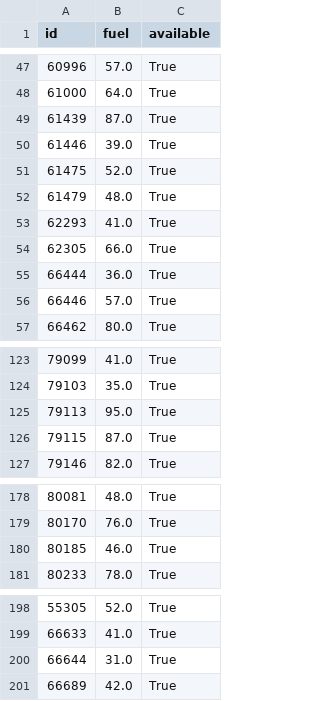
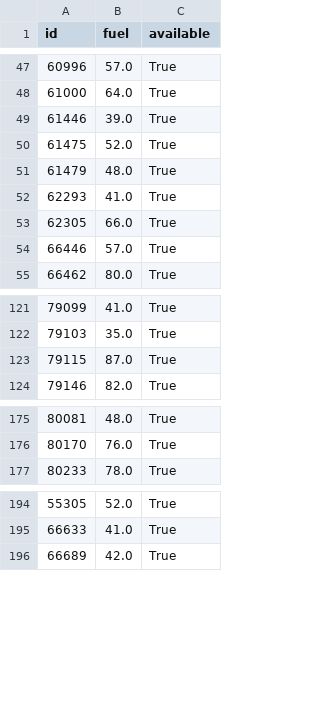
Before and after one commit to witoldprzygoda/traficar, a CSV file: data/last_state.csv, drawn as a sheet; only a part is shown, gaps mark what is left out; removed rows and columns are numbered as before the commit, all else as after; the diff covers the shown part only; the diff names each change by its address in the sheet, - before the commit and + after, or states it on an @@ line.

```diff
--- a/data/last_state.csv
+++ b/data/last_state.csv
-row 49: 61439 | 87.0 | True
-row 55: 66444 | 36.0 | True
-row 125: 79113 | 95.0 | True
-row 180: 80185 | 46.0 | True
-row 200: 66644 | 31.0 | True
```
Also changed, not shown: 2 added rows and 3 removed rows elsewhere in this file, data/consumption.csv.
